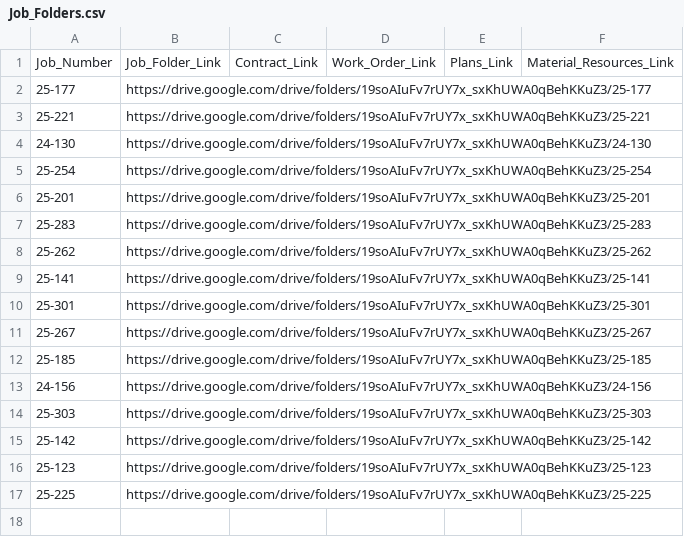
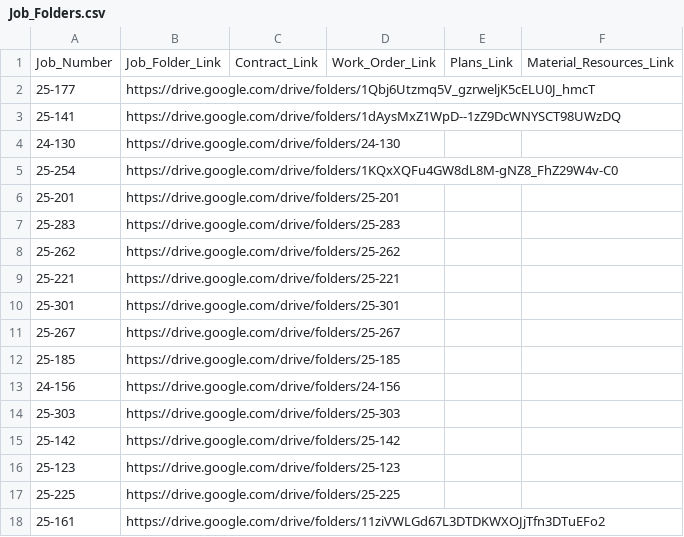
Before and after one commit to lonnaedmond1-glitch/sunbelt-sports-dashboard, a CSV file: data/Job_Folders.csv, drawn as a sheet.

Commit message:
Fix Job_Folders.csv with real Google Drive folder IDs from Level 10 sheet

```diff
--- a/data/Job_Folders.csv
+++ b/data/Job_Folders.csv
@@ -1,17 +1,18 @@
 Job_Number,Job_Folder_Link,Contract_Link,Work_Order_Link,Plans_Link,Material_Resources_Link
-25-177,https://drive.google.com/drive/folders/19soAIuFv7rUY7x_sxKhUWA0qBehKKuZ3/25-177,,,,
-25-221,https://drive.google.com/drive/folders/19soAIuFv7rUY7x_sxKhUWA0qBehKKuZ3/25-221,,,,
-24-130,https://drive.google.com/drive/folders/19soAIuFv7rUY7x_sxKhUWA0qBehKKuZ3/24-130,,,,
-25-254,https://drive.google.com/drive/folders/19soAIuFv7rUY7x_sxKhUWA0qBehKKuZ3/25-254,,,,
-25-201,https://drive.google.com/drive/folders/19soAIuFv7rUY7x_sxKhUWA0qBehKKuZ3/25-201,,,,
-25-283,https://drive.google.com/drive/folders/19soAIuFv7rUY7x_sxKhUWA0qBehKKuZ3/25-283,,,,
-25-262,https://drive.google.com/drive/folders/19soAIuFv7rUY7x_sxKhUWA0qBehKKuZ3/25-262,,,,
-25-141,https://drive.google.com/drive/folders/19soAIuFv7rUY7x_sxKhUWA0qBehKKuZ3/25-141,,,,
-25-301,https://drive.google.com/drive/folders/19soAIuFv7rUY7x_sxKhUWA0qBehKKuZ3/25-301,,,,
-25-267,https://drive.google.com/drive/folders/19soAIuFv7rUY7x_sxKhUWA0qBehKKuZ3/25-267,,,,
-25-185,https://drive.google.com/drive/folders/19soAIuFv7rUY7x_sxKhUWA0qBehKKuZ3/25-185,,,,
-24-156,https://drive.google.com/drive/folders/19soAIuFv7rUY7x_sxKhUWA0qBehKKuZ3/24-156,,,,
-25-303,https://drive.google.com/drive/folders/19soAIuFv7rUY7x_sxKhUWA0qBehKKuZ3/25-303,,,,
-25-142,https://drive.google.com/drive/folders/19soAIuFv7rUY7x_sxKhUWA0qBehKKuZ3/25-142,,,,
-25-123,https://drive.google.com/drive/folders/19soAIuFv7rUY7x_sxKhUWA0qBehKKuZ3/25-123,,,,
-25-225,https://drive.google.com/drive/folders/19soAIuFv7rUY7x_sxKhUWA0qBehKKuZ3/25-225,,,,
+25-177,https://drive.google.com/drive/folders/1Qbj6Utzmq5V_gzrweljK5cELU0J_hmcT,,,,
+25-141,https://drive.google.com/drive/folders/1dAysMxZ1WpD--1zZ9DcWNYSCT98UWzDQ,,,,
+24-130,https://drive.google.com/drive/folders/24-130,,,,
+25-254,https://drive.google.com/drive/folders/1KQxXQFu4GW8dL8M-gNZ8_FhZ29W4v-C0,,,,
+25-201,https://drive.google.com/drive/folders/25-201,,,,
+25-283,https://drive.google.com/drive/folders/25-283,,,,
+25-262,https://drive.google.com/drive/folders/25-262,,,,
+25-221,https://drive.google.com/drive/folders/25-221,,,,
+25-301,https://drive.google.com/drive/folders/25-301,,,,
+25-267,https://drive.google.com/drive/folders/25-267,,,,
+25-185,https://drive.google.com/drive/folders/25-185,,,,
+24-156,https://drive.google.com/drive/folders/24-156,,,,
+25-303,https://drive.google.com/drive/folders/25-303,,,,
+25-142,https://drive.google.com/drive/folders/25-142,,,,
+25-123,https://drive.google.com/drive/folders/25-123,,,,
+25-225,https://drive.google.com/drive/folders/25-225,,,,
+25-161,https://drive.google.com/drive/folders/11ziVWLGd67L3DTDKWXOJjTfn3DTuEFo2,,,,
```
